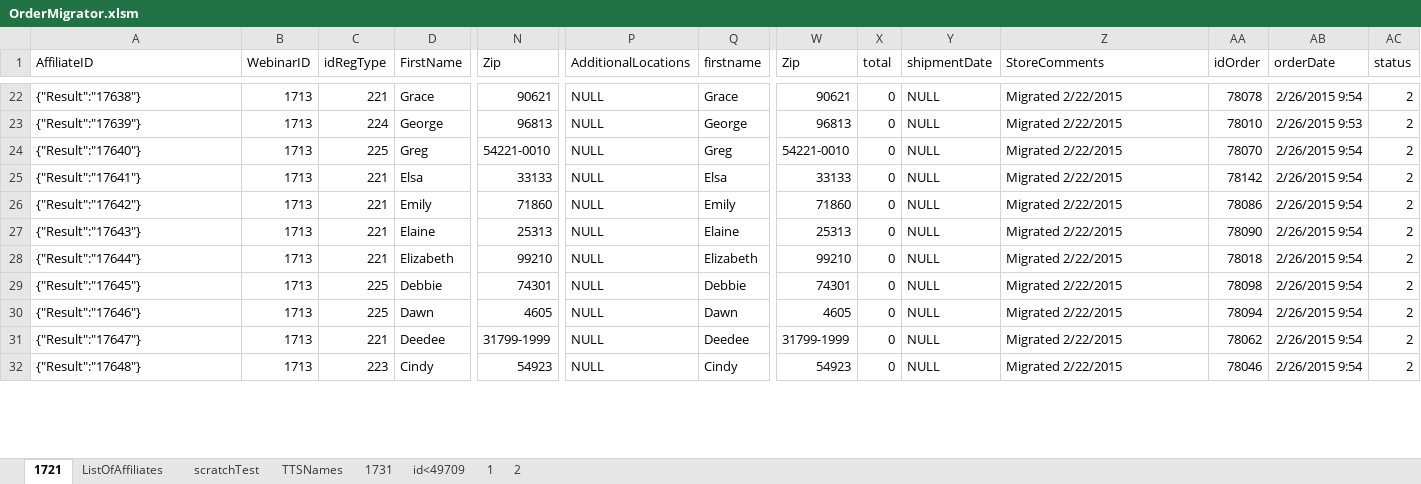
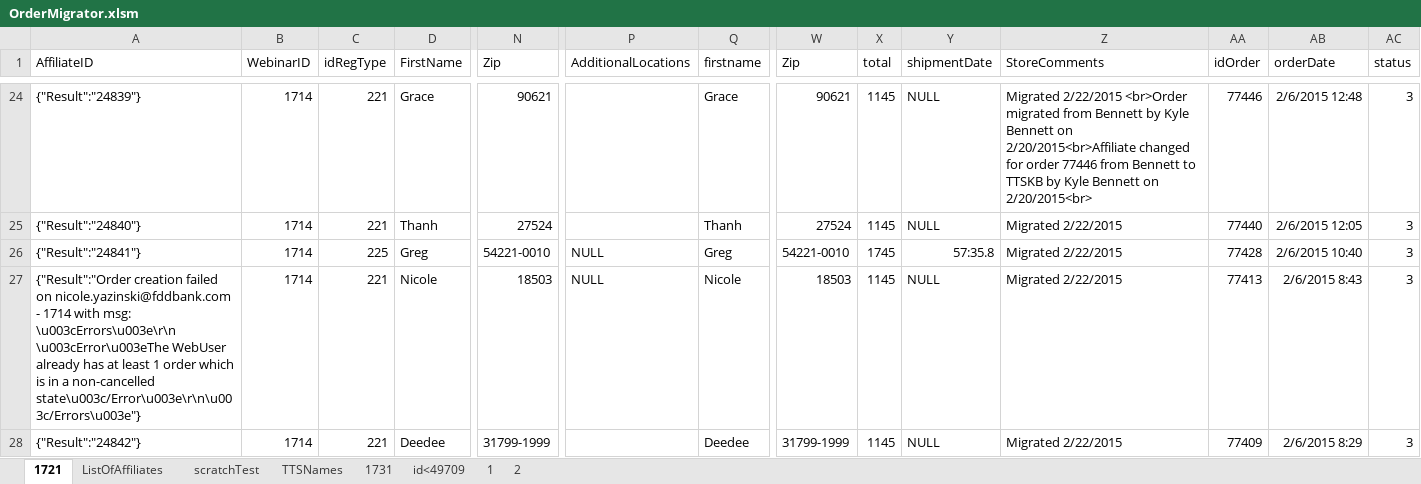
Before and after one commit to justSteve/bankwebinars, an Excel workbook: CUWebinars.Web/App_Data/Orders/OrderMigrator.xlsm, sheet 1721, drawn as a sheet; only a part is shown, gaps mark what is left out; values as stored, in another font and other column widths than the file's, no borders; removed rows and columns are numbered as before the commit, all else as after; rows hold the shown columns only; the diff covers the shown part only; the diff names each change by its address in the sheet, - before the commit and + after, or states it on an @@ line.

```diff
--- a/CUWebinars.Web/App_Data/Orders/OrderMigrator.xlsm (sheet 1721)
+++ b/CUWebinars.Web/App_Data/Orders/OrderMigrator.xlsm (sheet 1721)
-A24 (AffiliateID): {"Result":"17638"}
+A24 (AffiliateID): {"Result":"24839"}
-B24 (WebinarID): 1713
+B24 (WebinarID): 1714
-P24 (AdditionalLocations): NULL
+P24 (AdditionalLocations): (empty)
-X24 (total): 0
+X24 (total): 1145
-Z24 (StoreComments): Migrated 2/22/2015
+Z24 (StoreComments): Migrated 2/22/2015 <br>Order migrated from Bennett by Kyle Bennett on 2/20/2015<br>Affiliate changed for order 77446 from Bennett to TTSKB by Kyle Bennett on 2/20/2015<br>
-AA24 (idOrder): 78078
+AA24 (idOrder): 77446
-AB24 (orderDate): 2/26/2015 9:54
+AB24 (orderDate): 2/6/2015 12:48
-AC24 (status): 2
+AC24 (status): 3
-row 23: {"Result":"17639"} | 1713 | 224 | George | 96813 | NULL | George | 96813 | 0 | NULL | Migrated 2/22/2015 | 78010 | 2/26/2015 9:53 | 2
+row 25: {"Result":"24840"} | 1714 | 221 | Thanh | 27524 |  | Thanh | 27524 | 1145 | NULL | Migrated 2/22/2015 | 77440 | 2/6/2015 12:05 | 3
-A26 (AffiliateID): {"Result":"17640"}
+A26 (AffiliateID): {"Result":"24841"}
-B26 (WebinarID): 1713
+B26 (WebinarID): 1714
-X26 (total): 0
+X26 (total): 1745
-Y26 (shipmentDate): NULL
+Y26 (shipmentDate): 57:35.8
-AA26 (idOrder): 78070
+AA26 (idOrder): 77428
-AB26 (orderDate): 2/26/2015 9:54
+AB26 (orderDate): 2/6/2015 10:40
-AC26 (status): 2
+AC26 (status): 3
-row 25: {"Result":"17641"} | 1713 | 221 | Elsa | 33133 | NULL | Elsa | 33133 | 0 | NULL | Migrated 2/22/2015 | 78142 | 2/26/2015 9:54 | 2
-row 26: {"Result":"17642"} | 1713 | 221 | Emily | 71860 | NULL | Emily | 71860 | 0 | NULL | Migrated 2/22/2015 | 78086 | 2/26/2015 9:54 | 2
-row 27: {"Result":"17643"} | 1713 | 221 | Elaine | 25313 | NULL | Elaine | 25313 | 0 | NULL | Migrated 2/22/2015 | 78090 | 2/26/2015 9:54 | 2
-row 28: {"Result":"17644"} | 1713 | 221 | Elizabeth | 99210 | NULL | Elizabeth | 99210 | 0 | NULL | Migrated 2/22/2015 | 78018 | 2/26/2015 9:54 | 2
-row 29: {"Result":"17645"} | 1713 | 225 | Debbie | 74301 | NULL | Debbie | 74301 | 0 | NULL | Migrated 2/22/2015 | 78098 | 2/26/2015 9:54 | 2
-row 30: {"Result":"17646"} | 1713 | 225 | Dawn | 4605 | NULL | Dawn | 4605 | 0 | NULL | Migrated 2/22/2015 | 78094 | 2/26/2015 9:54 | 2
+row 27: {"Result":"Order creation failed on nicole.yazinski@fddbank.com - 1714 with msg: \u003cErrors\u003e\r\n \u003cError\u003eThe WebUser already has at least 1 order which is in a non-cancelled state\u003c/Error\u003e\r\n\u003c/Errors\u003e"} | 1714 | 221 | Nicole | 18503 | NULL | Nicole | 18503 | 1145 | NULL | Migrated 2/22/2015 | 77413 | 2/6/2015 8:43 | 3
-A28 (AffiliateID): {"Result":"17647"}
+A28 (AffiliateID): {"Result":"24842"}
-B28 (WebinarID): 1713
+B28 (WebinarID): 1714
-P28 (AdditionalLocations): NULL
+P28 (AdditionalLocations): (empty)
-X28 (total): 0
+X28 (total): 1145
-AA28 (idOrder): 78062
+AA28 (idOrder): 77409
-AB28 (orderDate): 2/26/2015 9:54
+AB28 (orderDate): 2/6/2015 8:29
-AC28 (status): 2
+AC28 (status): 3
-row 32: {"Result":"17648"} | 1713 | 223 | Cindy | 54923 | NULL | Cindy | 54923 | 0 | NULL | Migrated 2/22/2015 | 78046 | 2/26/2015 9:54 | 2
```
Also changed, not shown: 27 added rows, 21 removed rows, 56 edited cells and cell formats elsewhere in this sheet, 6 other files.
